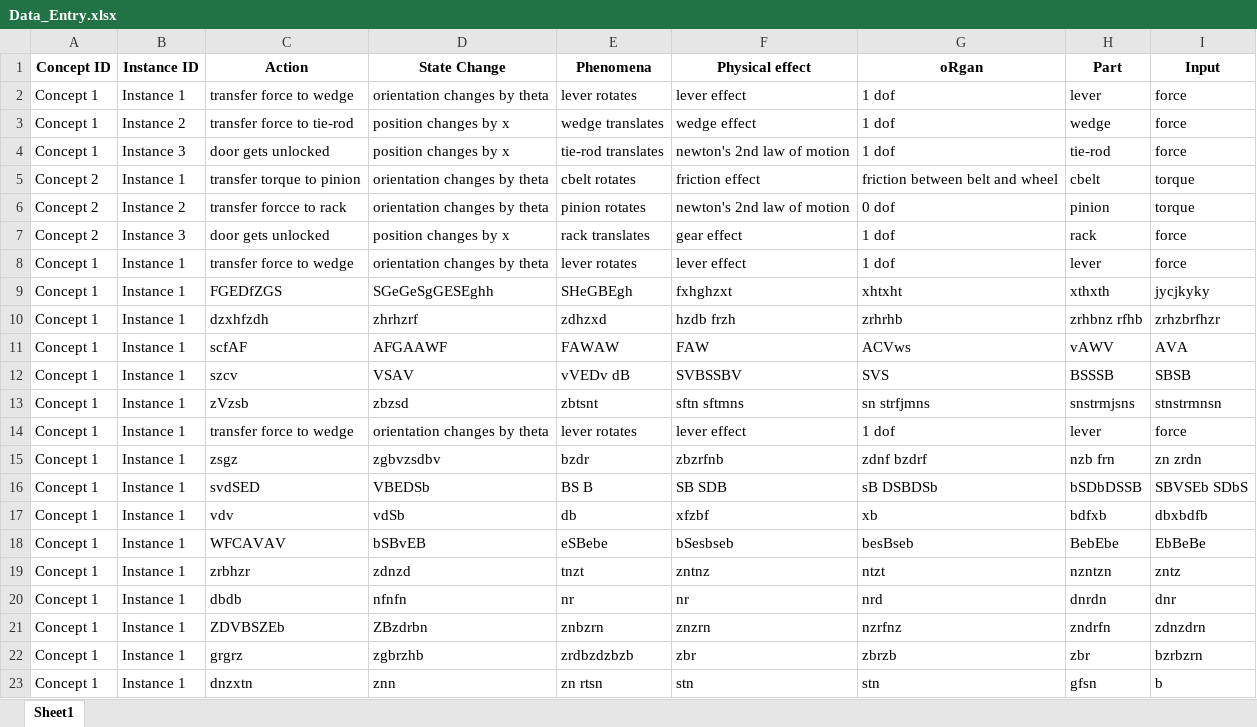
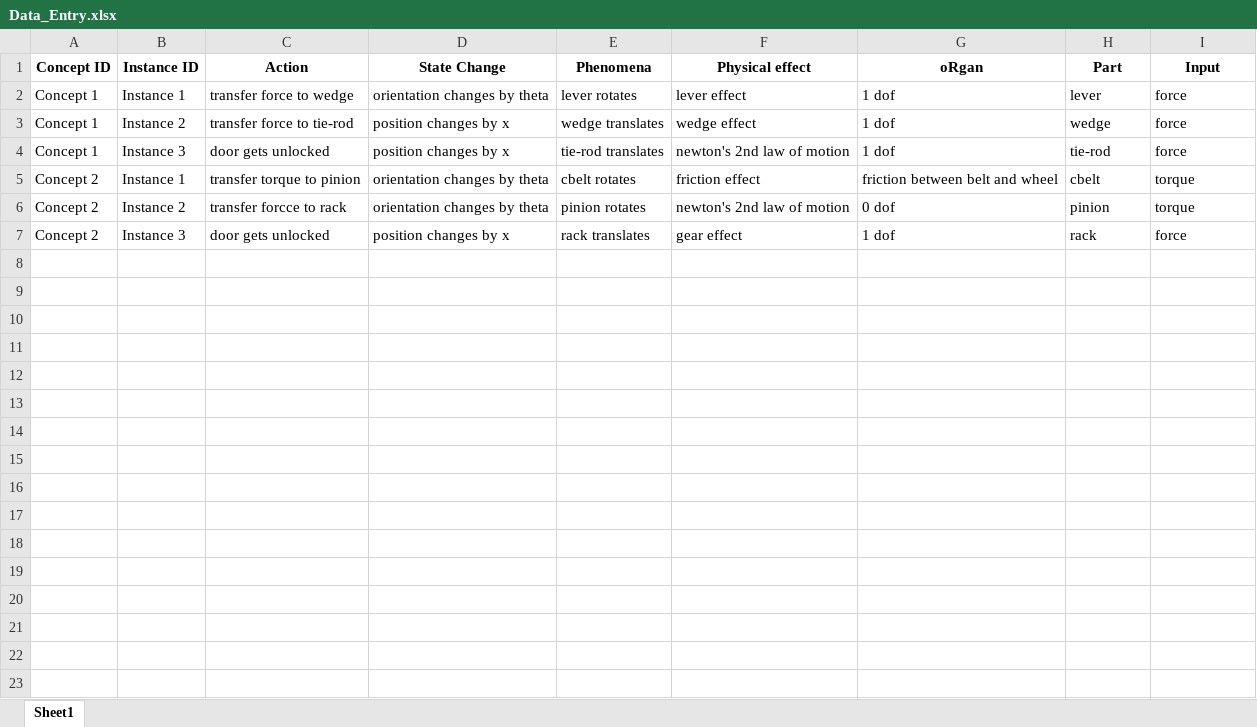
Before and after one commit to anubhabreveals/Variety_assessment, an Excel workbook: Data_Entry.xlsx, sheet Sheet1, drawn as a sheet; values as stored, in another font and other column widths than the file's, no borders; the diff names each change by its address in the sheet, - before the commit and + after, or states it on an @@ line.

```diff
--- a/Data_Entry.xlsx (sheet Sheet1)
+++ b/Data_Entry.xlsx (sheet Sheet1)
-row 8: Concept 1 | Instance 1 | transfer force to wedge | orientation changes by theta | lever rotates | lever effect | 1 dof | lever | force
-row 9: Concept 1 | Instance 1 | FGEDfZGS | SGeGeSgGESEghh | SHeGBEgh | fxhghzxt | xhtxht | xthxth | jycjkyky
-row 10: Concept 1 | Instance 1 | dzxhfzdh | zhrhzrf | zdhzxd | hzdb frzh | zrhrhb | zrhbnz rfhb | zrhzbrfhzr
-row 11: Concept 1 | Instance 1 | scfAF | AFGAAWF | FAWAW | FAW | ACVws | vAWV | AVA
-row 12: Concept 1 | Instance 1 | szcv | VSAV | vVEDv dB | SVBSSBV | SVS | BSSSB | SBSB
-row 13: Concept 1 | Instance 1 | zVzsb | zbzsd | zbtsnt | sftn sftmns | sn strfjmns | snstrmjsns | stnstrmnsn
-row 14: Concept 1 | Instance 1 | transfer force to wedge | orientation changes by theta | lever rotates | lever effect | 1 dof | lever | force
-row 15: Concept 1 | Instance 1 | zsgz | zgbvzsdbv | bzdr | zbzrfnb | zdnf bzdrf | nzb frn | zn zrdn
-row 16: Concept 1 | Instance 1 | svdSED | VBEDSb | BS B | SB SDB | sB DSBDSb | bSDbDSSB | SBVSEb SDbS
-row 17: Concept 1 | Instance 1 | vdv | vdSb | db | xfzbf | xb | bdfxb | dbxbdfb
-row 18: Concept 1 | Instance 1 | WFCAVAV | bSBvEB | eSBebe | bSesbseb | besBseb | BebEbe | EbBeBe
-row 19: Concept 1 | Instance 1 | zrbhzr | zdnzd | tnzt | zntnz | ntzt | nzntzn | zntz
-row 20: Concept 1 | Instance 1 | dbdb | nfnfn | nr | nr | nrd | dnrdn | dnr
-row 21: Concept 1 | Instance 1 | ZDVBSZEb | ZBzdrbn | znbzrn | znzrn | nzrfnz | zndrfn | zdnzdrn
-row 22: Concept 1 | Instance 1 | grgrz | zgbrzhb | zrdbzdzbzb | zbr | zbrzb | zbr | bzrbzrn
-row 23: Concept 1 | Instance 1 | dnzxtn | znn | zn rtsn | stn | stn | gfsn | b
```
Also changed, not shown: 1 other file.
